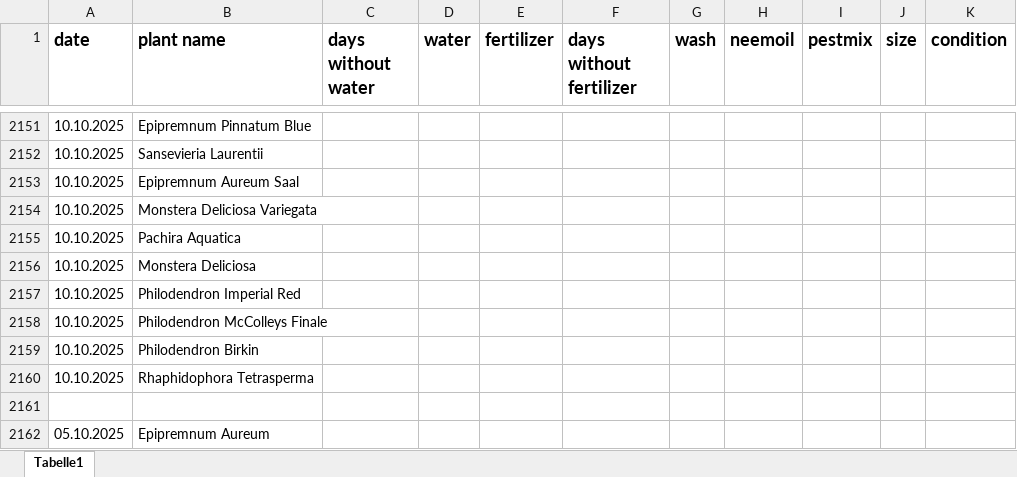
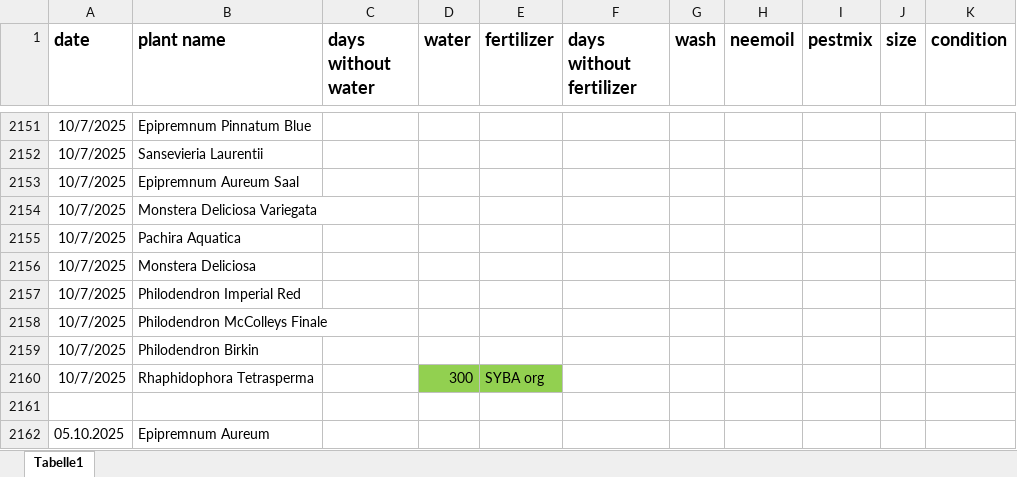
Before and after one commit to Iakithega/blumn, an Excel workbook: data/blumen_data.xlsx, sheet Tabelle1, drawn as a sheet; only a part is shown, gaps mark what is left out; values as stored, in another font and other column widths than the file's, no borders; removed rows and columns are numbered as before the commit, all else as after; the diff covers the shown part only; the diff names each change by its address in the sheet, - before the commit and + after, or states it on an @@ line.

```diff
--- a/data/blumen_data.xlsx (sheet Tabelle1)
+++ b/data/blumen_data.xlsx (sheet Tabelle1)
-A2151:A2159 (date): 10.10.2025
+A2151:A2159 (date): 10/7/2025
-row 2160: 10.10.2025 | Rhaphidophora Tetrasperma
+row 2160: 10/7/2025 | Rhaphidophora Tetrasperma |  | 300 | SYBA org
```
Also changed, not shown: 59 added rows, 2 removed rows, 24 edited cells and cell formats elsewhere in this sheet.
